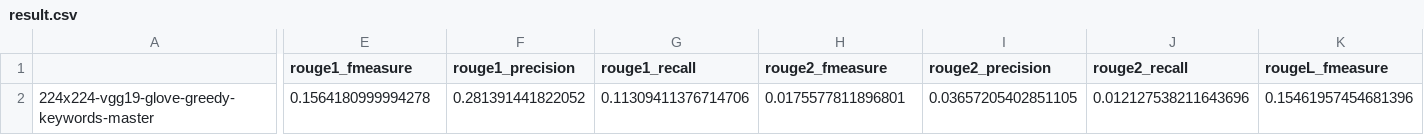
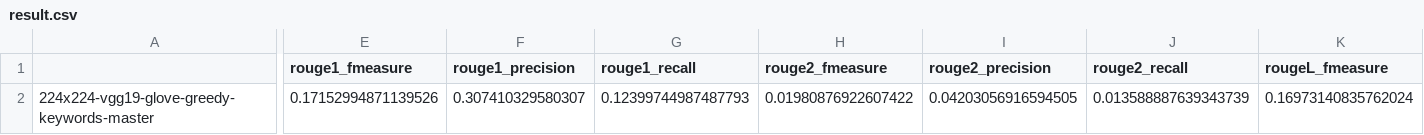
Before and after one commit to Ankinator/ankinator-flashcard-models, a CSV file: eval_results/apple_vqg/224x224-vgg19-glove-greedy-keywords-master/result.csv, drawn as a sheet; only a part is shown, gaps mark what is left out; the diff covers the shown part only; the diff names each change by its address in the sheet, - before the commit and + after, or states it on an @@ line.

```diff
--- a/eval_results/apple_vqg/224x224-vgg19-glove-greedy-keywords-master/result.csv
+++ b/eval_results/apple_vqg/224x224-vgg19-glove-greedy-keywords-master/result.csv
-E2 (rouge1_fmeasure): 0.1564180999994278
+E2 (rouge1_fmeasure): 0.17152994871139526
-F2 (rouge1_precision): 0.281391441822052
+F2 (rouge1_precision): 0.307410329580307
-G2 (rouge1_recall): 0.11309411376714706
+G2 (rouge1_recall): 0.12399744987487793
-H2 (rouge2_fmeasure): 0.0175577811896801
+H2 (rouge2_fmeasure): 0.01980876922607422
-I2 (rouge2_precision): 0.03657205402851105
+I2 (rouge2_precision): 0.04203056916594505
-J2 (rouge2_recall): 0.012127538211643696
+J2 (rouge2_recall): 0.013588887639343739
-K2 (rougeL_fmeasure): 0.15461957454681396
+K2 (rougeL_fmeasure): 0.16973140835762024
```
Also changed, not shown: 9 edited cells elsewhere in this file, eval_results/apple_vqg/224x224-dense-glove-greedy-image-only-master/result.csv, eval_results/apple_vqg/224x224-dense-glove-greedy-image-only-master/rouge_scores.csv, 50 other files.
